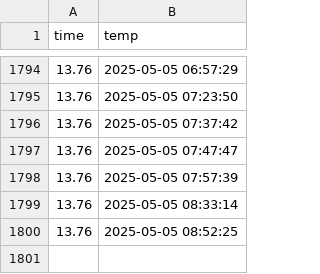
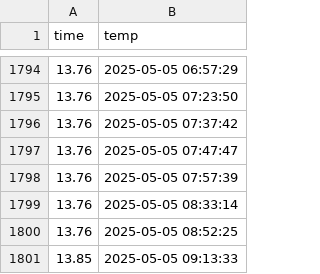
Before and after one commit to 71105673/seoul_weather_5m, a CSV file: seoul_weather.csv, drawn as a sheet; only a part is shown, gaps mark what is left out; the diff names each change by its address in the sheet, - before the commit and + after, or states it on an @@ line.

```diff
--- a/seoul_weather.csv
+++ b/seoul_weather.csv
+row 1801: 13.85 | 2025-05-05 09:13:33
```
